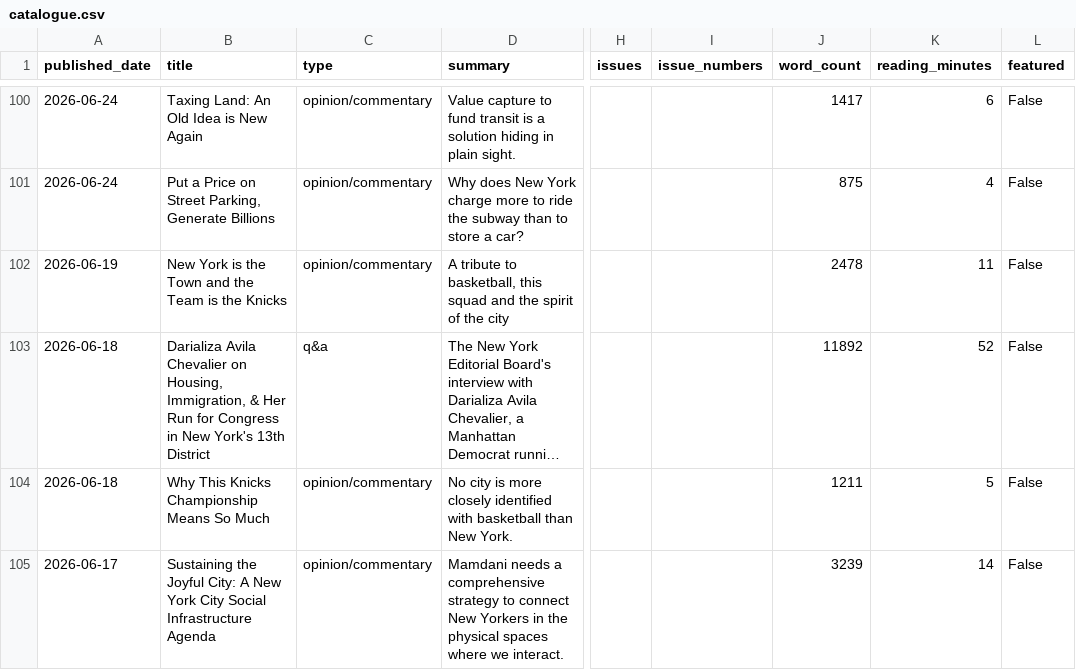
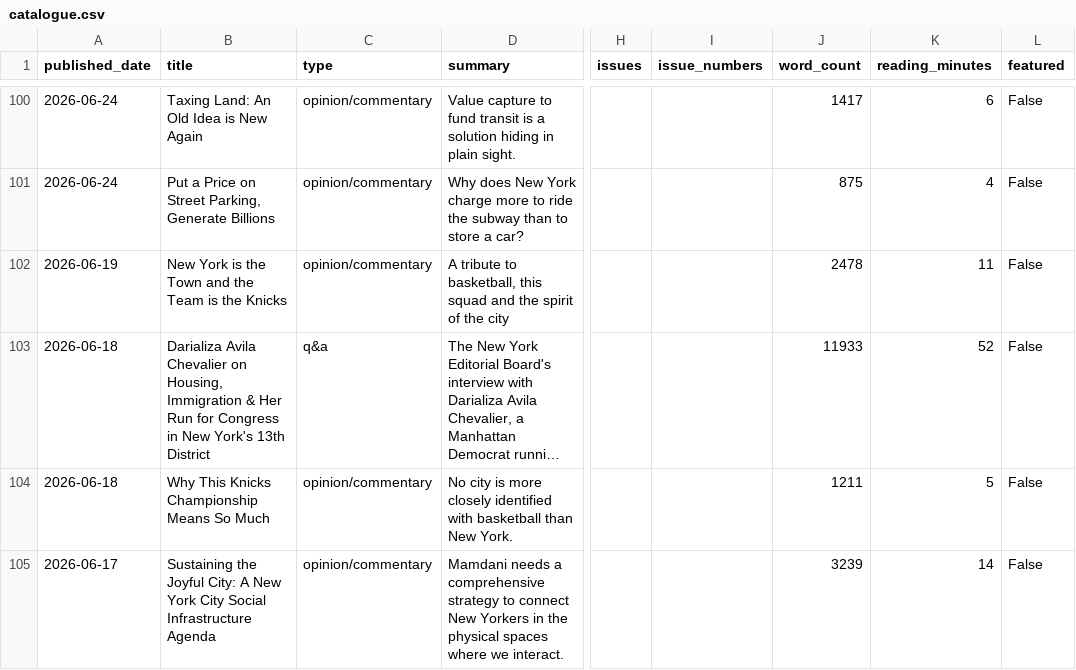
Before and after one commit to Vital-City-NYC/vital-city-catalogue, a CSV file: data/catalogue.csv, drawn as a sheet; only a part is shown, gaps mark what is left out; long unchanged cells end in …; the diff covers the shown part only; the diff names each change by its address in the sheet, - before the commit and + after, or states it on an @@ line.

```diff
--- a/data/catalogue.csv
+++ b/data/catalogue.csv
-B103 (title): …on Housing, Immigration, & Her…
+B103 (title): …on Housing, Immigration & Her…
-J103 (word_count): 11892
+J103 (word_count): 11933
```
Also changed, not shown: 57 edited cells elsewhere in this file, 18 other files.
